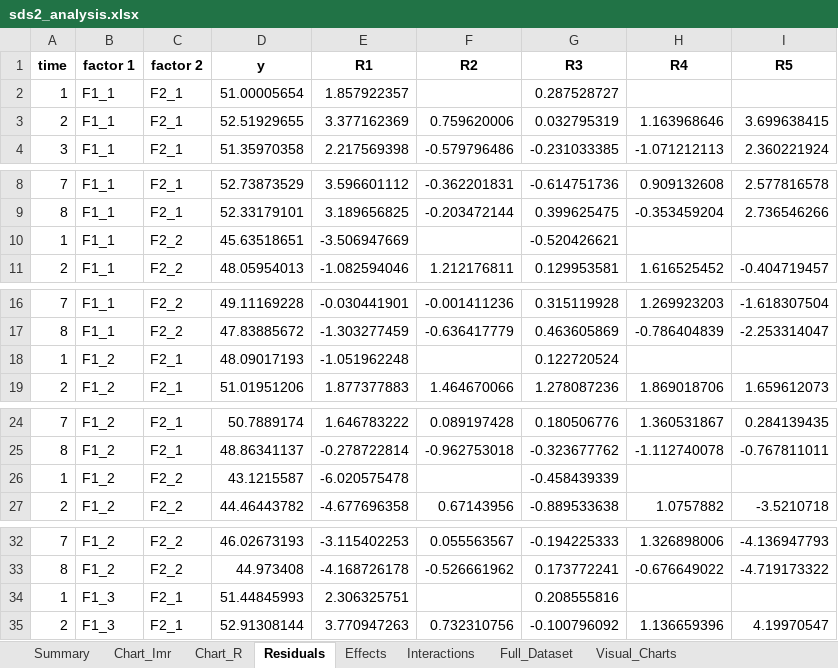
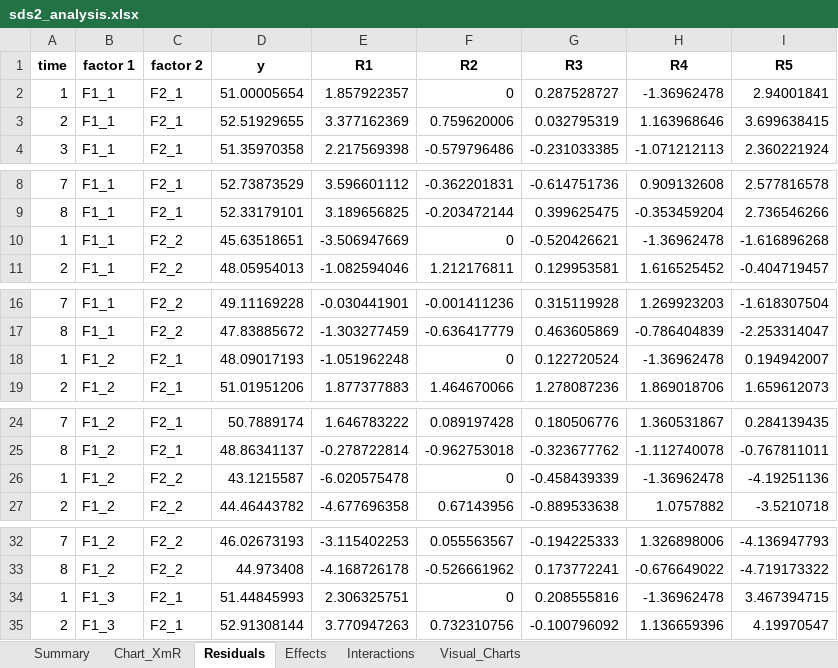
Before and after one commit to cnicholas/processbehavior, an Excel workbook: validation/sds2_analysis.xlsx, sheet Residuals, drawn as a sheet; only a part is shown, gaps mark what is left out; values as stored, in another font and other column widths than the file's, no borders; the diff covers the shown part only; the diff names each change by its address in the sheet, - before the commit and + after, or states it on an @@ line.

```diff
--- a/validation/sds2_analysis.xlsx (sheet Residuals)
+++ b/validation/sds2_analysis.xlsx (sheet Residuals)
-sheet tab: Chart_Imr
+sheet tab: Chart_XmR
-sheet tab: Chart_R
-sheet tab: Full_Dataset
-F2 (R2): (empty)
+F2 (R2): 0
-H2 (R4): (empty)
+H2 (R4): -1.36962478
-I2 (R5): (empty)
+I2 (R5): 2.94001841
-F10 (R2): (empty)
+F10 (R2): 0
-H10 (R4): (empty)
+H10 (R4): -1.36962478
-I10 (R5): (empty)
+I10 (R5): -1.616896268
-F18 (R2): (empty)
+F18 (R2): 0
-H18 (R4): (empty)
+H18 (R4): -1.36962478
-I18 (R5): (empty)
+I18 (R5): 0.194942007
-F26 (R2): (empty)
+F26 (R2): 0
-H26 (R4): (empty)
+H26 (R4): -1.36962478
-I26 (R5): (empty)
+I26 (R5): -4.19251136
-F34 (R2): (empty)
+F34 (R2): 0
-H34 (R4): (empty)
+H34 (R4): -1.36962478
-I34 (R5): (empty)
+I34 (R5): 3.467394715
```
Also changed, not shown: 3 edited cells elsewhere in this sheet, sheet Effects, sheet Chart_XmR, sheet Interactions, sheet Summary, sheet Visual_Charts, charts or pictures, validation/sds1_analysis.xlsx, validation/sds3_analysis.xlsx, 3 other files.
